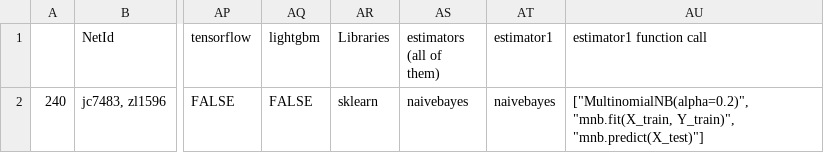
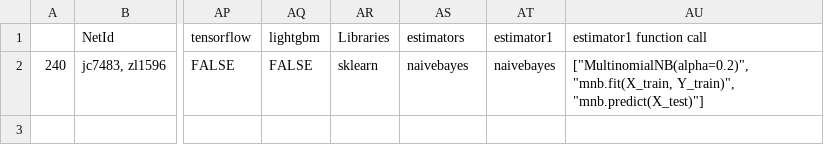
Before and after one commit to OsbornC/jc7483_zl1596, a CSV file: uciml_sms-spam-collection-dataset/submission/row.csv, drawn as a sheet; only a part is shown, gaps mark what is left out; the diff names each change by its address in the sheet, - before the commit and + after, or states it on an @@ line.

```diff
--- a/uciml_sms-spam-collection-dataset/submission/row.csv
+++ b/uciml_sms-spam-collection-dataset/submission/row.csv
-AS1: estimators (all of them)
+AS1: estimators
```
Also changed, not shown: AutoKaggle - Metadata.csv, 2 other files.
